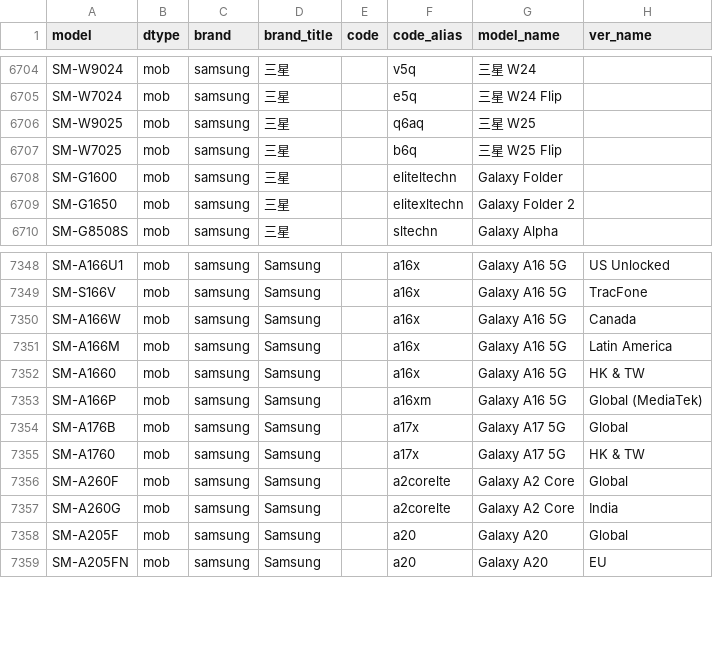
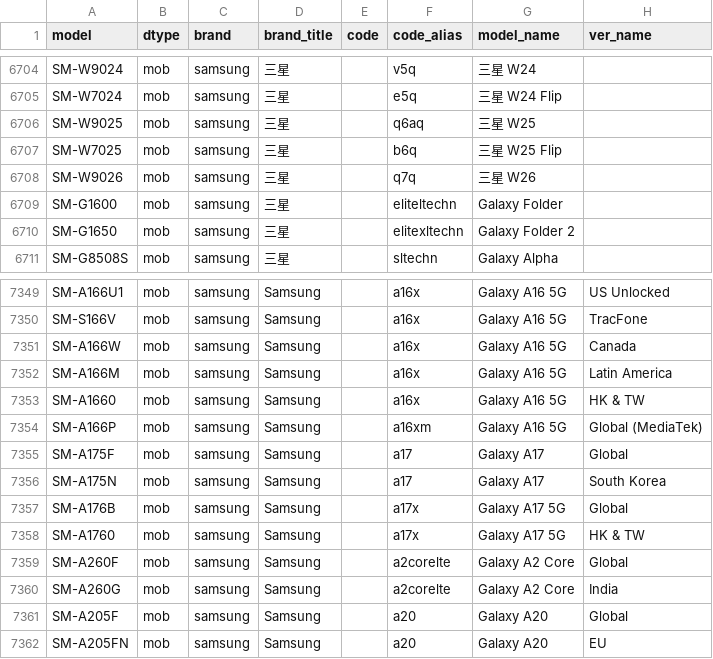
Before and after one commit to ITxiao6666/MobileModels-csv, a CSV file: models.csv, drawn as a sheet; only a part is shown, gaps mark what is left out.

Commit message:
Sync with MobileModels 134ef74d4b5655c7dbd6adbd7819d31703bd53e0

```diff
--- a/models.csv
+++ b/models.csv
@@ -6707,2 +6707,3 @@ SM-W9025,mob,samsung,三星,,q6aq,三星 W25,
 SM-W7025,mob,samsung,三星,,b6q,三星 W25 Flip,
+SM-W9026,mob,samsung,三星,,q7q,三星 W26,
 SM-G1600,mob,samsung,三星,,eliteltechn,Galaxy Folder,
@@ -7353,2 +7354,4 @@ SM-A1660,mob,samsung,Samsung,,a16x,Galaxy A16 5G,HK & TW
 SM-A166P,mob,samsung,Samsung,,a16xm,Galaxy A16 5G,Global (MediaTek)
+SM-A175F,mob,samsung,Samsung,,a17,Galaxy A17,Global
+SM-A175N,mob,samsung,Samsung,,a17,Galaxy A17,South Korea
 SM-A176B,mob,samsung,Samsung,,a17x,Galaxy A17 5G,Global
```
Also changed, not shown: 1 other file.
